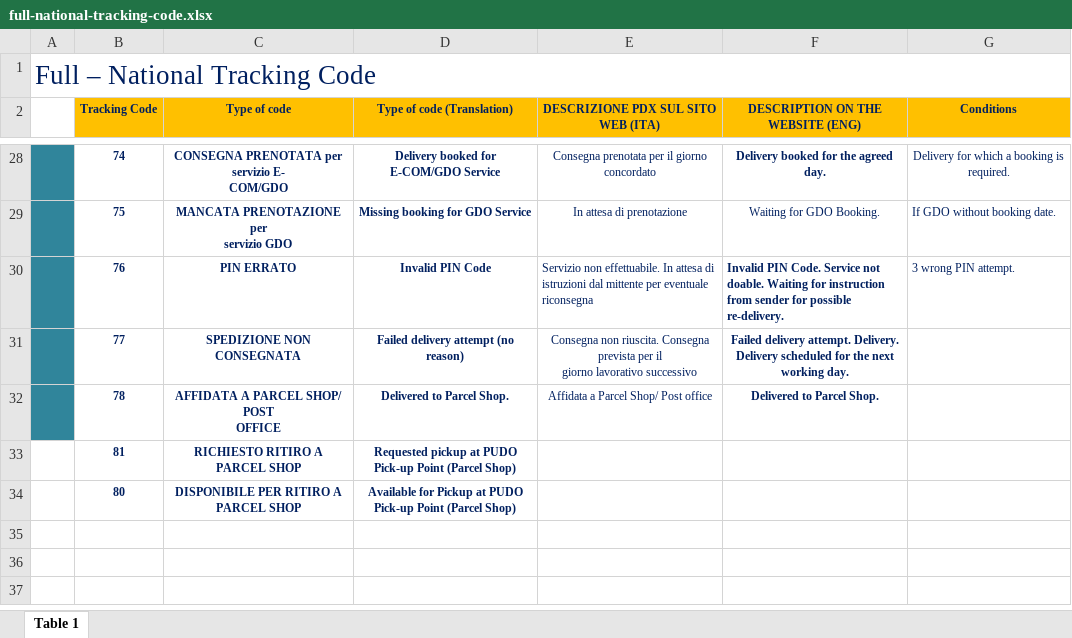
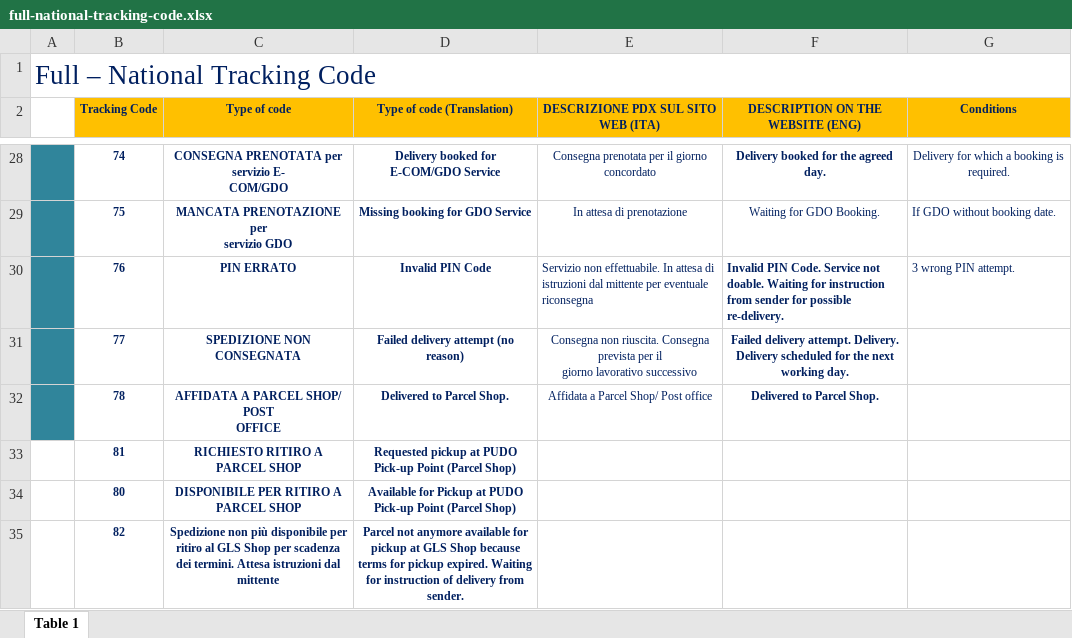
Before and after one commit to labelingdocuments/integrationsoftware, an Excel workbook: full-national-tracking-code.xlsx, sheet Table 1, drawn as a sheet; only a part is shown, gaps mark what is left out; values as stored, in another font and other column widths than the file's, no borders; the diff names each change by its address in the sheet, - before the commit and + after, or states it on an @@ line.

Commit message:
Add files via upload

```diff
--- a/full-national-tracking-code.xlsx (sheet Table 1)
+++ b/full-national-tracking-code.xlsx (sheet Table 1)
+row 35:  | 82 | Spedizione non più disponibile per ritiro al GLS Shop per scadenza dei termini. Attesa istruzioni dal mittente | Parcel not anymore available for pickup at GLS Shop because terms for pickup expired. Waiting for instruction of delivery from sender.
```
